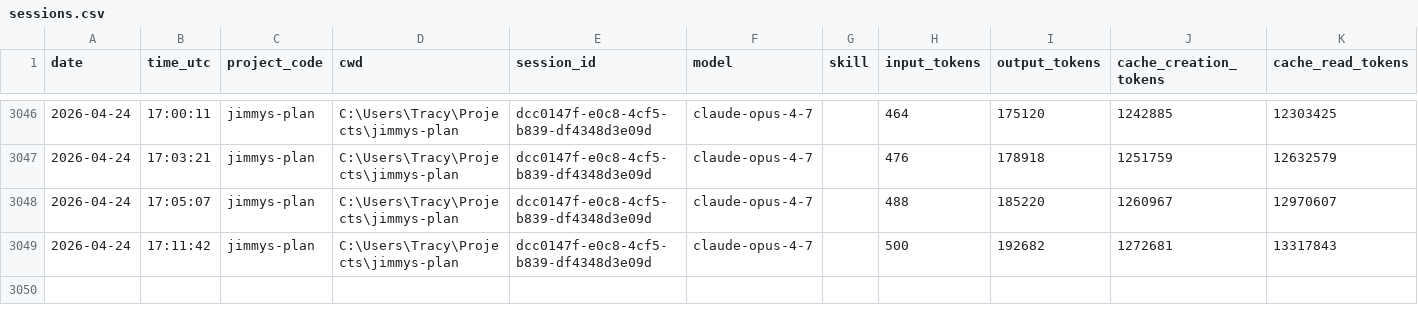
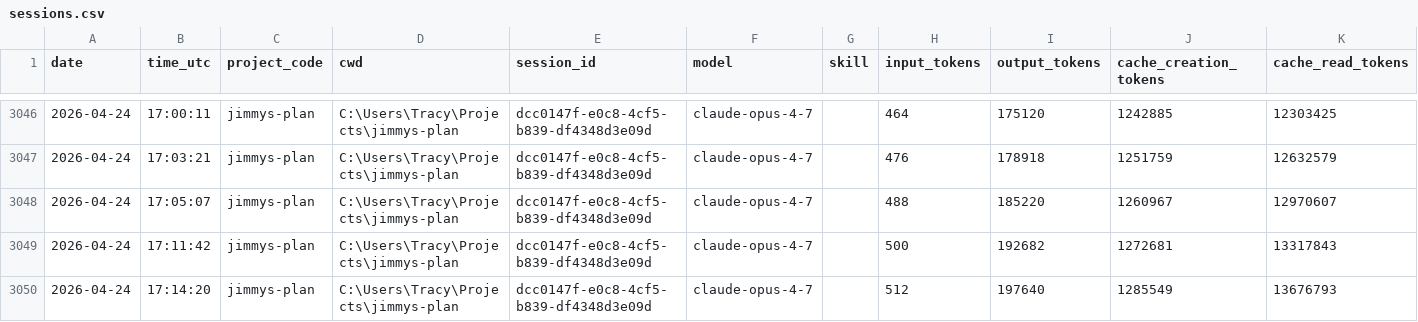
Before and after one commit to jrhoades1/claude-tracking, a CSV file: sessions.csv, drawn as a sheet; only a part is shown, gaps mark what is left out.

```diff
--- a/sessions.csv
+++ b/sessions.csv
@@ -3049 +3049,2 @@ date,time_utc,project_code,cwd,session_id,model,skill,input_tokens,output_tokens
 2026-04-24,17:11:42,jimmys-plan,C:\Users\Tracy\Projects\jimmys-plan,dcc0147f-e0c8-4cf5-b839-df4348d3e09d,claude-opus-4-7,,500,192682,1272681,13317843
+2026-04-24,17:14:20,jimmys-plan,C:\Users\Tracy\Projects\jimmys-plan,dcc0147f-e0c8-4cf5-b839-df4348d3e09d,claude-opus-4-7,,512,197640,1285549,13676793
```
Also changed, not shown: 1 other file.
